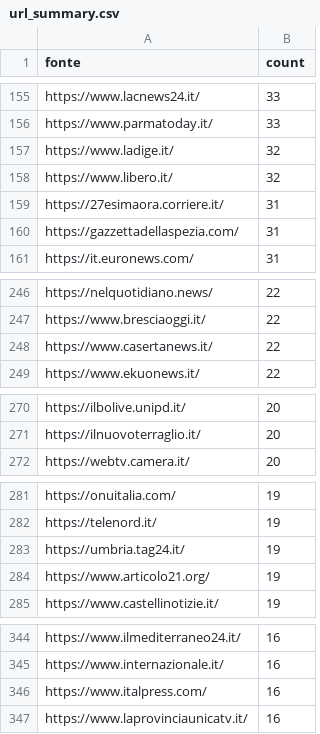
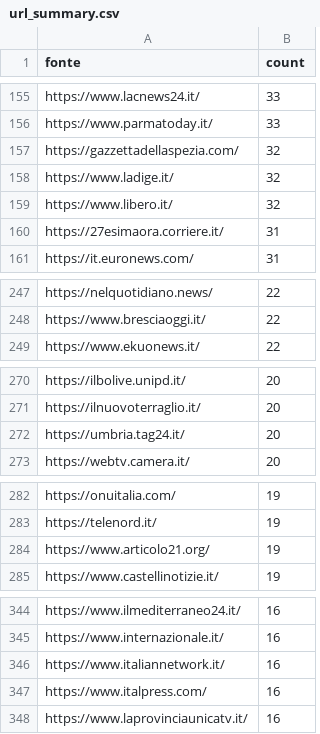
Before and after one commit to ondata/parole_che_uccidono, a CSV file: data/url_summary.csv, drawn as a sheet; only a part is shown, gaps mark what is left out; removed rows and columns are numbered as before the commit, all else as after; the diff covers the shown part only; the diff names each change by its address in the sheet, - before the commit and + after, or states it on an @@ line.

```diff
--- a/data/url_summary.csv
+++ b/data/url_summary.csv
+row 157: https://gazzettadellaspezia.com/ | 32
-row 160: https://gazzettadellaspezia.com/ | 31
-row 248: https://www.casertanews.it/ | 22
+row 272: https://umbria.tag24.it/ | 20
-row 283: https://umbria.tag24.it/ | 19
+row 346: https://www.italiannetwork.it/ | 16
```
Also changed, not shown: 19 added rows, 13 removed rows and 6 edited cells elsewhere in this file, 1 other file.
